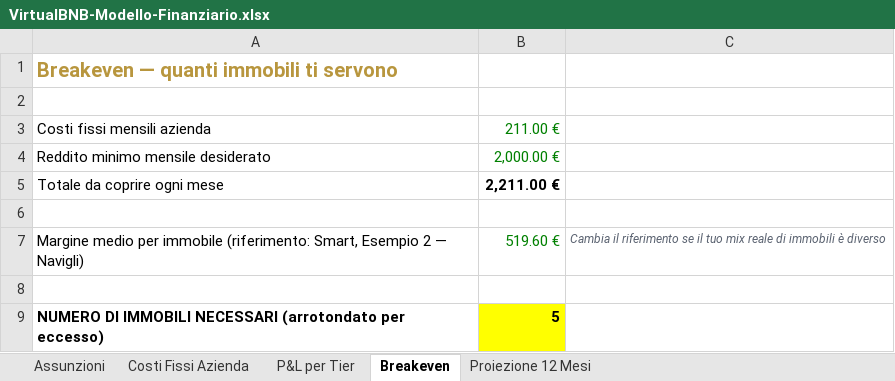
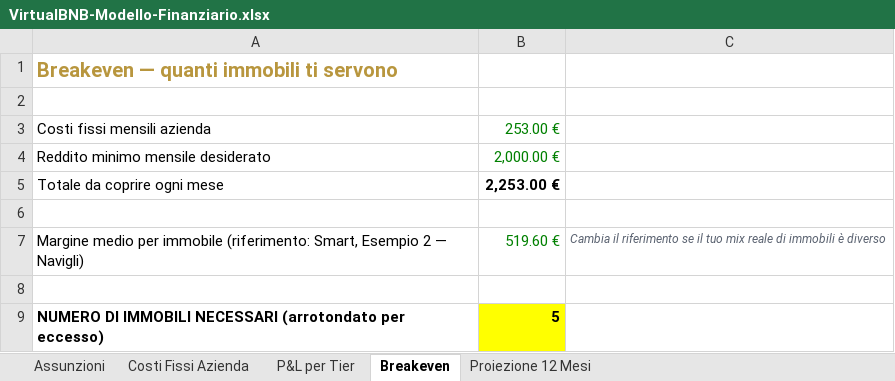
Before and after one commit to lolinsolito-lab/VirtualBNB, an Excel workbook: documenti/VirtualBNB-Modello-Finanziario.xlsx, sheet Breakeven, drawn as a sheet; values as stored, in another font and other column widths than the file's, no borders; the diff names each change by its address in the sheet, - before the commit and + after, or states it on an @@ line.

```diff
--- a/documenti/VirtualBNB-Modello-Finanziario.xlsx (sheet Breakeven)
+++ b/documenti/VirtualBNB-Modello-Finanziario.xlsx (sheet Breakeven)
-B3: 211.00 €
+B3: 253.00 €
-B5: 2,211.00 €
+B5: 2,253.00 €
```
Also changed, not shown: sheet Proiezione 12 Mesi, sheet Assunzioni, sheet Costi Fissi Azienda, 3 other files.
